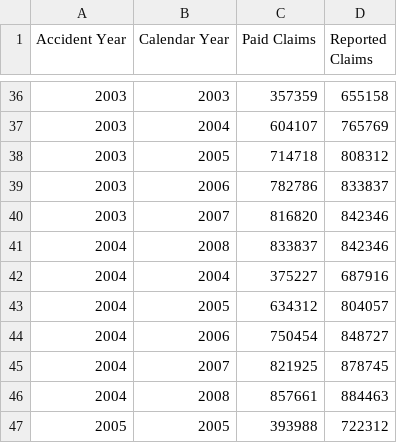
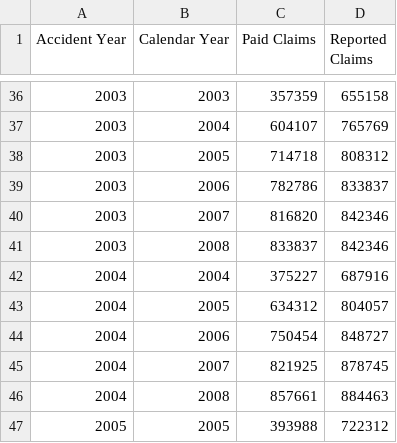
Before and after one commit to casact/FASLR, a CSV file: faslr/samples/friedland_uspp_auto_increasing_case.csv, drawn as a sheet; only a part is shown, gaps mark what is left out.

Commit message:
Fix incorrect accident year in friedland_uspp_auto_increasing_case.csv sample file.

```diff
--- a/faslr/samples/friedland_uspp_auto_increasing_case.csv
+++ b/faslr/samples/friedland_uspp_auto_increasing_case.csv
@@ -40,3 +40,3 @@ Accident Year,Calendar Year,Paid Claims,Reported Claims
 2003,2007,816820,842346
-2004,2008,833837,842346
+2003,2008,833837,842346
 2004,2004,375227,687916
```
